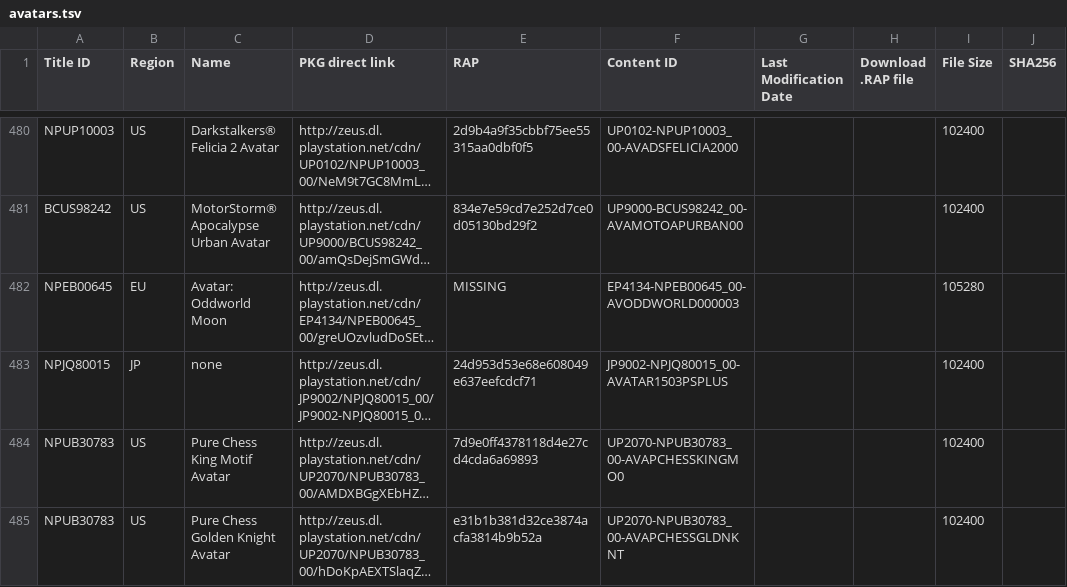
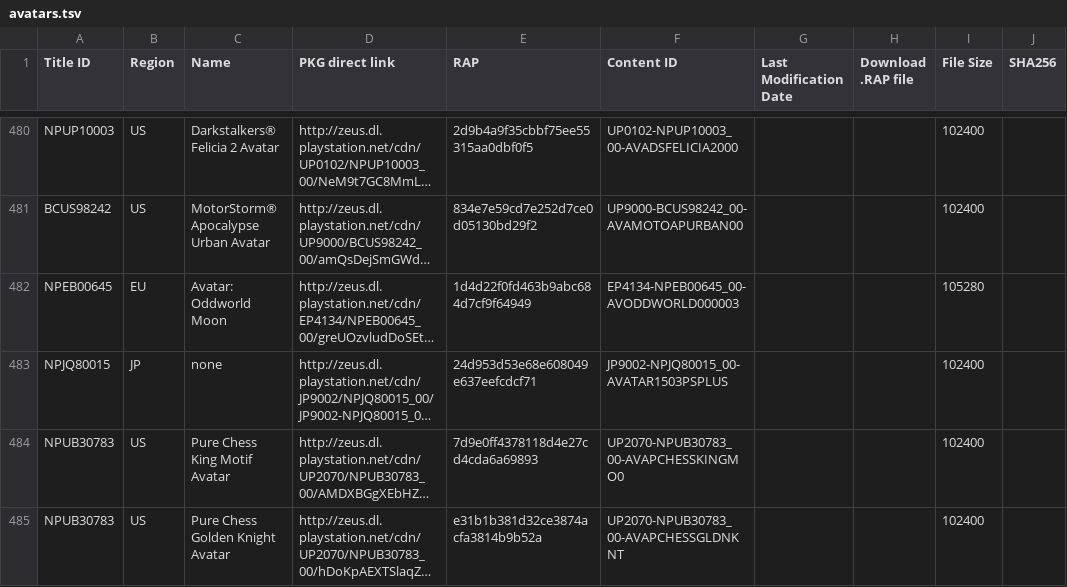
Before and after one commit to PS3-Pro/PSN-Content, a TSV file: resources/database/content/official/pending/avatars.tsv, drawn as a sheet; only a part is shown, gaps mark what is left out; long unchanged cells end in …; the diff names each change by its address in the sheet, - before the commit and + after, or states it on an @@ line.

```diff
--- a/resources/database/content/official/pending/avatars.tsv
+++ b/resources/database/content/official/pending/avatars.tsv
-E482 (RAP): MISSING
+E482 (RAP): 1d4d22f0fd463b9abc684d7cf9f64949
```
Also changed, not shown: resources/database/content/official/pending/games.tsv, 1 other file.
